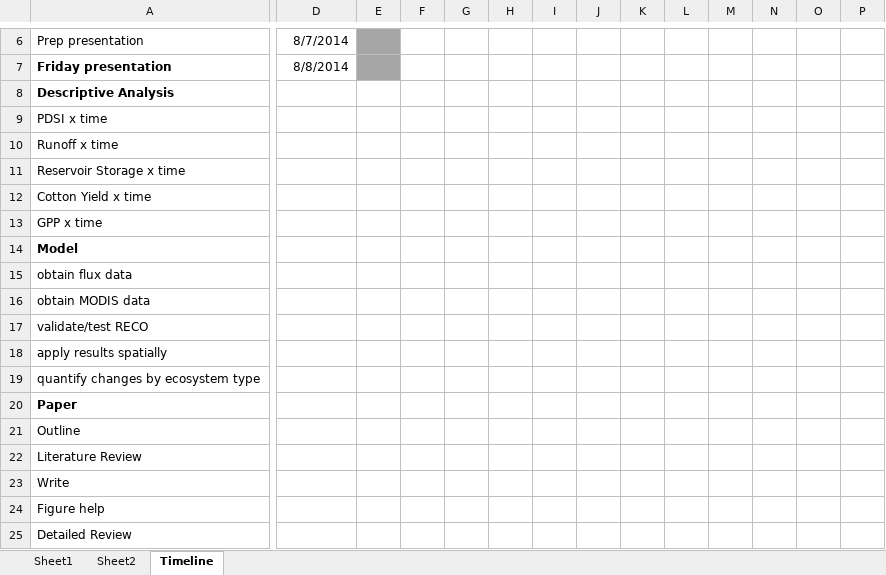
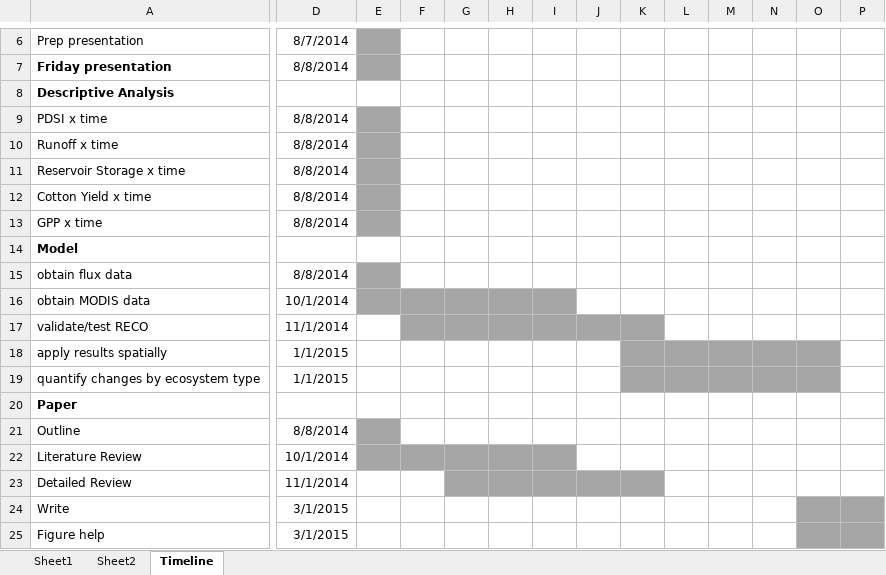
Before and after one commit to macroecology/Drought_CA, an Excel workbook: task.xlsx, sheet Timeline, drawn as a sheet; only a part is shown, gaps mark what is left out; values as stored, in another font and other column widths than the file's, no borders; removed rows and columns are numbered as before the commit, all else as after; rows hold the shown columns only; the diff covers the shown part only; the diff names each change by its address in the sheet, - before the commit and + after, or states it on an @@ line.

Commit message:
Modified task list

```diff
--- a/task.xlsx (sheet Timeline)
+++ b/task.xlsx (sheet Timeline)
-D9:D13: (empty)
+D9:D13: 8/8/2014
-E9:E13 fill: none
+E9:E13 fill: #A6A6A6
-D15: (empty)
+D15: 8/8/2014
-E15 fill: none
+E15 fill: #A6A6A6
-D16: (empty)
+D16: 10/1/2014
-E16:I16 fill: none
+E16:I16 fill: #A6A6A6
-D17: (empty)
+D17: 11/1/2014
-F17:K17 fill: none
+F17:K17 fill: #A6A6A6
-D18:D19: (empty)
+D18:D19: 1/1/2015
-K18:O19 fill: none
+K18:O19 fill: #A6A6A6
-D21: (empty)
+D21: 8/8/2014
-E21 fill: none
+E21 fill: #A6A6A6
-D22: (empty)
+D22: 10/1/2014
-E22:I22 fill: none
+E22:I22 fill: #A6A6A6
+row 23: Detailed Review | 11/1/2014
-D24:D25: (empty)
+D24:D25: 3/1/2015
-O24:P25 fill: none
+O24:P25 fill: #A6A6A6
-row 25: Detailed Review
```
Also changed, not shown: cell formats elsewhere in this sheet.
